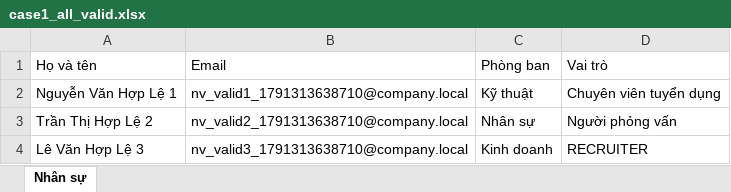
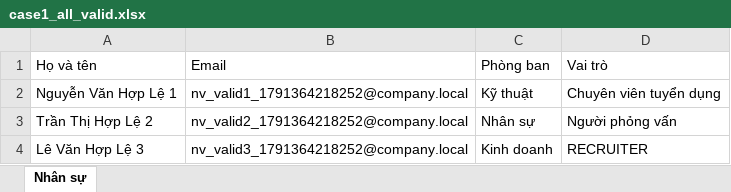
Before and after one commit to truong256/he-thong-Tuyen-dung-noi-bo, an Excel workbook: frontend/test-fixtures/case1_all_valid.xlsx, sheet Nhân sự, drawn as a sheet; values as stored, in another font and other column widths than the file's, no borders; the diff names each change by its address in the sheet, - before the commit and + after, or states it on an @@ line.

Commit message:
fix(s2-01): align excel validation and improve import result UI

```diff
--- a/frontend/test-fixtures/case1_all_valid.xlsx (sheet Nhân sự)
+++ b/frontend/test-fixtures/case1_all_valid.xlsx (sheet Nhân sự)
-B2 (Email): nv_valid1_1791313638710@company.local
+B2 (Email): nv_valid1_1791364218252@company.local
-B3 (Email): nv_valid2_1791313638710@company.local
+B3 (Email): nv_valid2_1791364218252@company.local
-B4 (Email): nv_valid3_1791313638710@company.local
+B4 (Email): nv_valid3_1791364218252@company.local
```
Also changed, not shown: frontend/test-fixtures/case2_partial_7valid_3invalid.xlsx, frontend/test-fixtures/case3_existing_email.xlsx, 11 other files.
